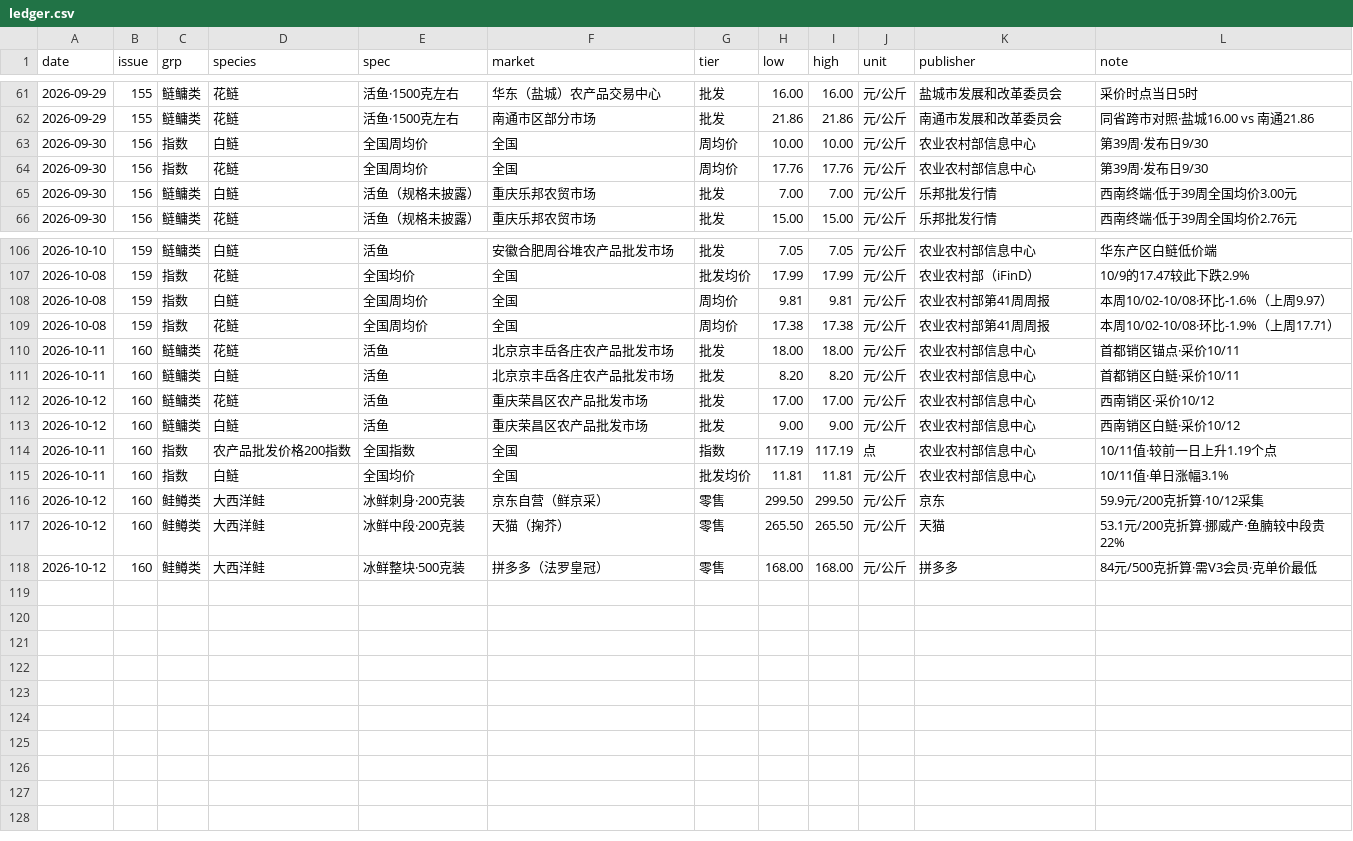
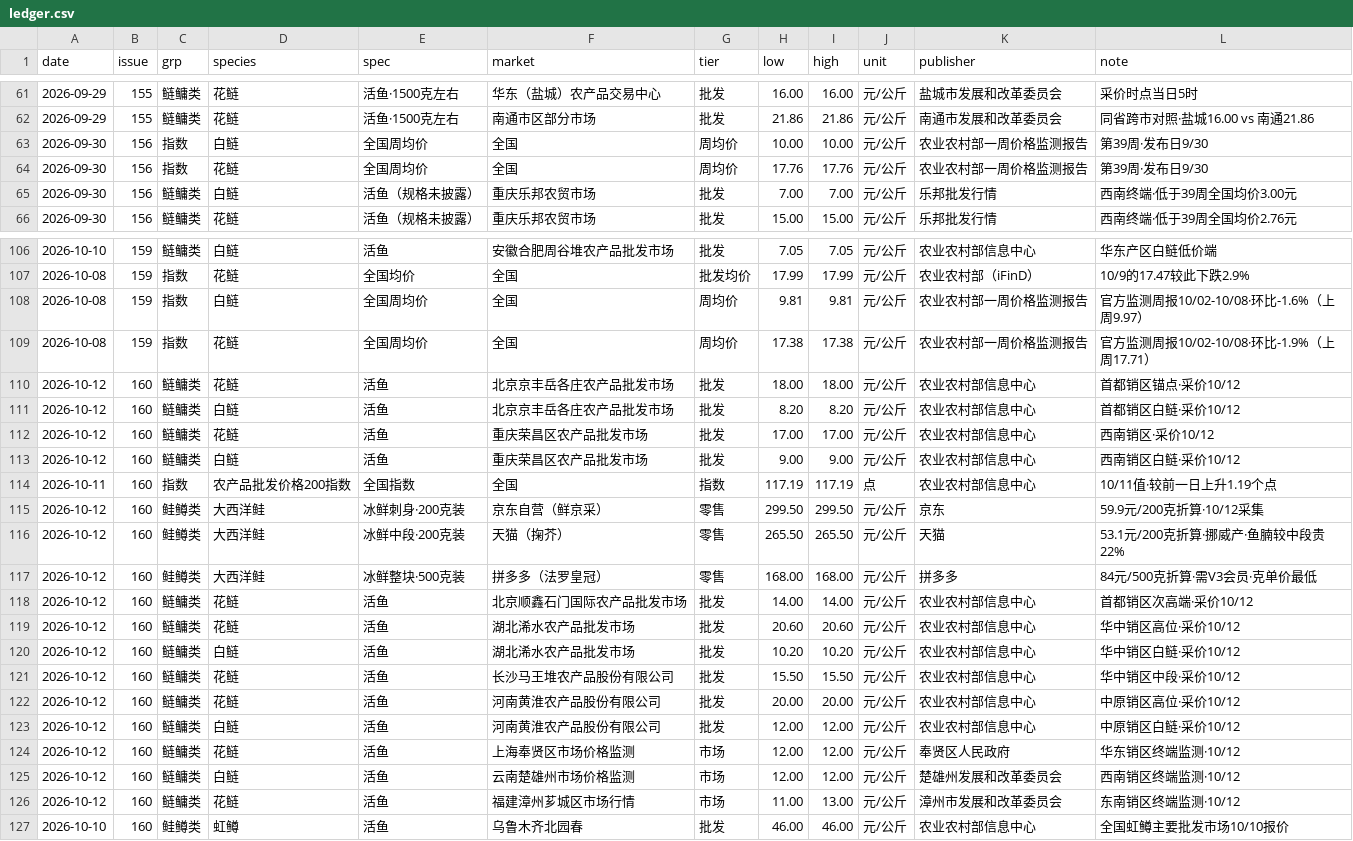
Before and after one commit to arthur202305/shangda-ras-daily, a CSV file: ledger/ledger.csv, drawn as a sheet; only a part is shown, gaps mark what is left out.

```diff
--- a/ledger/ledger.csv
+++ b/ledger/ledger.csv
@@ -62,4 +62,4 @@
 2026-09-29,155,鲢鳙类,花鲢,活鱼·1500克左右,南通市区部分市场,批发,21.86,21.86,元/公斤,南通市发展和改革委员会,同省跨市对照·盐城16.00 vs 南通21.86
-2026-09-30,156,指数,白鲢,全国周均价,全国,周均价,10.00,10.00,元/公斤,农业农村部信息中心,第39周·发布日9/30
-2026-09-30,156,指数,花鲢,全国周均价,全国,周均价,17.76,17.76,元/公斤,农业农村部信息中心,第39周·发布日9/30
+2026-09-30,156,指数,白鲢,全国周均价,全国,周均价,10.00,10.00,元/公斤,农业农村部一周价格监测报告,第39周·发布日9/30
+2026-09-30,156,指数,花鲢,全国周均价,全国,周均价,17.76,17.76,元/公斤,农业农村部一周价格监测报告,第39周·发布日9/30
 2026-09-30,156,鲢鳙类,白鲢,活鱼（规格未披露）,重庆乐邦农贸市场,批发,7.00,7.00,元/公斤,乐邦批发行情,西南终端·低于39周全国均价3.00元
@@ -107,6 +107,6 @@
 2026-10-08,159,指数,花鲢,全国均价,全国,批发均价,17.99,17.99,元/公斤,农业农村部（iFinD）,10/9的17.47较此下跌2.9%
-2026-10-08,159,指数,白鲢,全国周均价,全国,周均价,9.81,9.81,元/公斤,农业农村部第41周周报,本周10/02-10/08·环比-1.6%（上周9.97）
-2026-10-08,159,指数,花鲢,全国周均价,全国,周均价,17.38,17.38,元/公斤,农业农村部第41周周报,本周10/02-10/08·环比-1.9%（上周17.71）
-2026-10-11,160,鲢鳙类,花鲢,活鱼,北京京丰岳各庄农产品批发市场,批发,18.00,18.00,元/公斤,农业农村部信息中心,首都销区锚点·采价10/11
-2026-10-11,160,鲢鳙类,白鲢,活鱼,北京京丰岳各庄农产品批发市场,批发,8.20,8.20,元/公斤,农业农村部信息中心,首都销区白鲢·采价10/11
+2026-10-08,159,指数,白鲢,全国周均价,全国,周均价,9.81,9.81,元/公斤,农业农村部一周价格监测报告,官方监测周报10/02-10/08·环比-1.6%（上周9.97）
+2026-10-08,159,指数,花鲢,全国周均价,全国,周均价,17.38,17.38,元/公斤,农业农村部一周价格监测报告,官方监测周报10/02-10/08·环比-1.9%（上周17.71）
+2026-10-12,160,鲢鳙类,花鲢,活鱼,北京京丰岳各庄农产品批发市场,批发,18.00,18.00,元/公斤,农业农村部信息中心,首都销区锚点·采价10/12
+2026-10-12,160,鲢鳙类,白鲢,活鱼,北京京丰岳各庄农产品批发市场,批发,8.20,8.20,元/公斤,农业农村部信息中心,首都销区白鲢·采价10/12
 2026-10-12,160,鲢鳙类,花鲢,活鱼,重庆荣昌区农产品批发市场,批发,17.00,17.00,元/公斤,农业农村部信息中心,西南销区·采价10/12
@@ -114,3 +114,2 @@
 2026-10-11,160,指数,农产品批发价格200指数,全国指数,全国,指数,117.19,117.19,点,农业农村部信息中心,10/11值·较前一日上升1.19个点
-2026-10-11,160,指数,白鲢,全国均价,全国,批发均价,11.81,11.81,元/公斤,农业农村部信息中心,10/11值·单日涨幅3.1%
 2026-10-12,160,鲑鳟类,大西洋鲑,冰鲜刺身·200克装,京东自营（鲜京采）,零售,299.50,299.50,元/公斤,京东,59.9元/200克折算·10/12采集
@@ -118 +117,11 @@
 2026-10-12,160,鲑鳟类,大西洋鲑,冰鲜整块·500克装,拼多多（法罗皇冠）,零售,168.00,168.00,元/公斤,拼多多,84元/500克折算·需V3会员·克单价最低
+2026-10-12,160,鲢鳙类,花鲢,活鱼,北京顺鑫石门国际农产品批发市场,批发,14.00,14.00,元/公斤,农业农村部信息中心,首都销区次高端·采价10/12
+2026-10-12,160,鲢鳙类,花鲢,活鱼,湖北浠水农产品批发市场,批发,20.60,20.60,元/公斤,农业农村部信息中心,华中销区高位·采价10/12
+2026-10-12,160,鲢鳙类,白鲢,活鱼,湖北浠水农产品批发市场,批发,10.20,10.20,元/公斤,农业农村部信息中心,华中销区白鲢·采价10/12
+2026-10-12,160,鲢鳙类,花鲢,活鱼,长沙马王堆农产品股份有限公司,批发,15.50,15.50,元/公斤,农业农村部信息中心,华中销区中段·采价10/12
+2026-10-12,160,鲢鳙类,花鲢,活鱼,河南黄淮农产品股份有限公司,批发,20.00,20.00,元/公斤,农业农村部信息中心,中原销区高位·采价10/12
+2026-10-12,160,鲢鳙类,白鲢,活鱼,河南黄淮农产品股份有限公司,批发,12.00,12.00,元/公斤,农业农村部信息中心,中原销区白鲢·采价10/12
+2026-10-12,160,鲢鳙类,花鲢,活鱼,上海奉贤区市场价格监测,市场,12.00,12.00,元/公斤,奉贤区人民政府,华东销区终端监测·10/12
+2026-10-12,160,鲢鳙类,白鲢,活鱼,云南楚雄州市场价格监测,市场,12.00,12.00,元/公斤,楚雄州发展和改革委员会,西南销区终端监测·10/12
+2026-10-12,160,鲢鳙类,花鲢,活鱼,福建漳州芗城区市场行情,市场,11.00,13.00,元/公斤,漳州市发展和改革委员会,东南销区终端监测·10/12
+2026-10-10,160,鲑鳟类,虹鳟,活鱼,乌鲁木齐北园春,批发,46.00,46.00,元/公斤,农业农村部信息中心,全国虹鳟主要批发市场10/10报价
```
Also changed, not shown: 3 other files.
